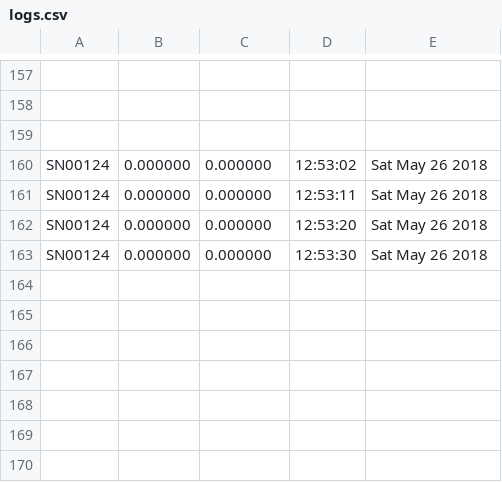
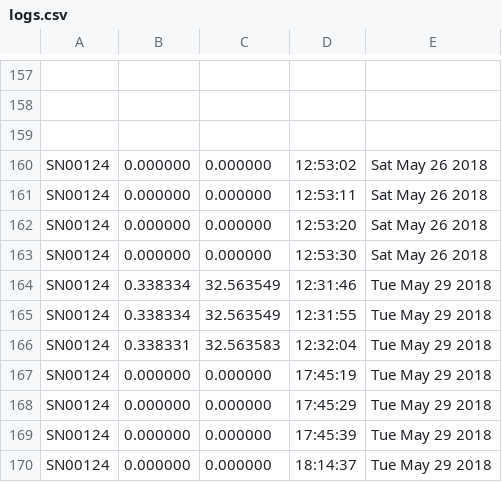
Before and after one commit to malep2007/Jaguza_data_read, a CSV file: src/logs.csv, drawn as a sheet; only a part is shown, gaps mark what is left out; the diff names each change by its address in the sheet, - before the commit and + after, or states it on an @@ line.

```diff
--- a/src/logs.csv
+++ b/src/logs.csv
+row 164: SN00124 | 0.338334 | 32.563549 | 12:31:46 | Tue May 29 2018
+row 165: SN00124 | 0.338334 | 32.563549 | 12:31:55 | Tue May 29 2018
+row 166: SN00124 | 0.338331 | 32.563583 | 12:32:04 | Tue May 29 2018
+row 167: SN00124 | 0.000000 | 0.000000 | 17:45:19 | Tue May 29 2018
+row 168: SN00124 | 0.000000 | 0.000000 | 17:45:29 | Tue May 29 2018
+row 169: SN00124 | 0.000000 | 0.000000 | 17:45:39 | Tue May 29 2018
+row 170: SN00124 | 0.000000 | 0.000000 | 18:14:37 | Tue May 29 2018
```
Also changed, not shown: 1 other file.
